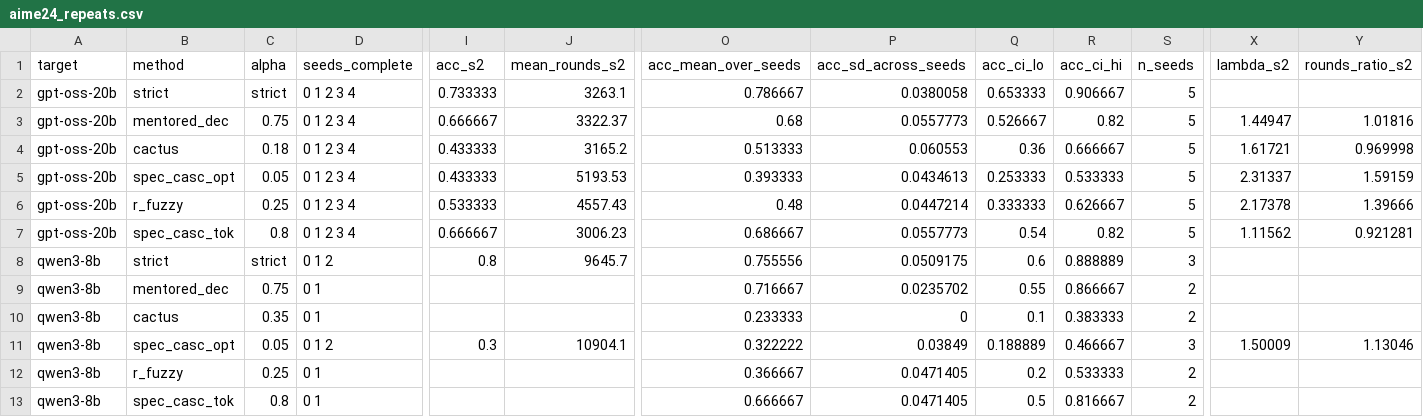
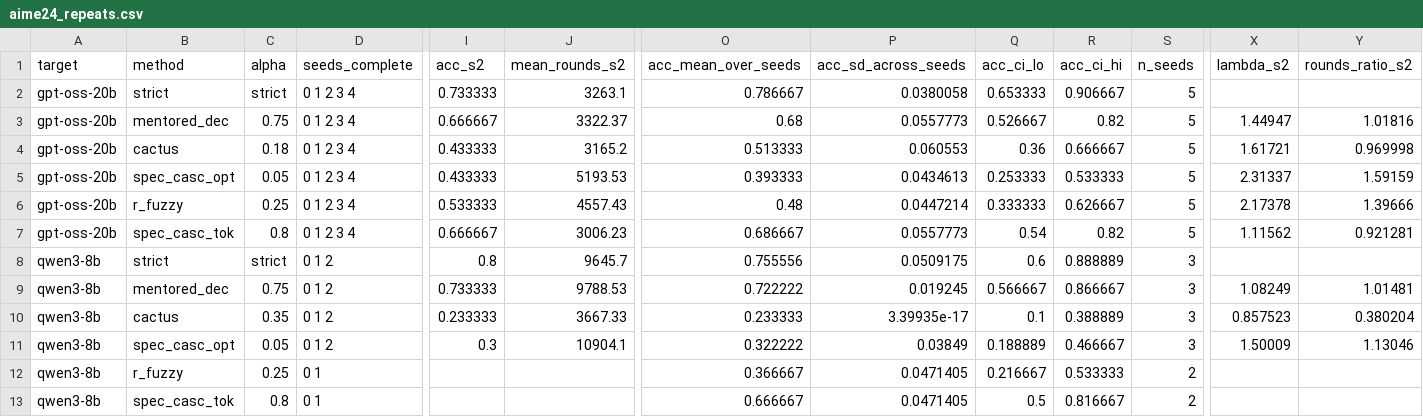
Before and after one commit to billxby/lossy-token-eff, a CSV file: campaign/addendum/aime24_repeats.csv, drawn as a sheet; only a part is shown, gaps mark what is left out; the diff names each change by its address in the sheet, - before the commit and + after, or states it on an @@ line.

```diff
--- a/campaign/addendum/aime24_repeats.csv
+++ b/campaign/addendum/aime24_repeats.csv
-D9:D10 (seeds_complete): 0 1
+D9:D10 (seeds_complete): 0 1 2
-I9 (acc_s2): (empty)
+I9 (acc_s2): 0.733333
-J9 (mean_rounds_s2): (empty)
+J9 (mean_rounds_s2): 9788.53
-O9 (acc_mean_over_seeds): 0.716667
+O9 (acc_mean_over_seeds): 0.722222
-P9 (acc_sd_across_seeds): 0.0235702
+P9 (acc_sd_across_seeds): 0.019245
-Q9 (acc_ci_lo): 0.55
+Q9 (acc_ci_lo): 0.566667
-S9:S10 (n_seeds): 2
+S9:S10 (n_seeds): 3
-X9 (lambda_s2): (empty)
+X9 (lambda_s2): 1.08249
-Y9 (rounds_ratio_s2): (empty)
+Y9 (rounds_ratio_s2): 1.01481
-I10 (acc_s2): (empty)
+I10 (acc_s2): 0.233333
-J10 (mean_rounds_s2): (empty)
+J10 (mean_rounds_s2): 3667.33
-P10 (acc_sd_across_seeds): 0
+P10 (acc_sd_across_seeds): 3.39935e-17
-R10 (acc_ci_hi): 0.383333
+R10 (acc_ci_hi): 0.388889
-X10 (lambda_s2): (empty)
+X10 (lambda_s2): 0.857523
-Y10 (rounds_ratio_s2): (empty)
+Y10 (rounds_ratio_s2): 0.380204
-Q12 (acc_ci_lo): 0.2
+Q12 (acc_ci_lo): 0.216667
```
Also changed, not shown: campaign/addendum/best_setting.csv, campaign/addendum/seeds/aime24_qwen3__seed2.csv, 5 other files.
